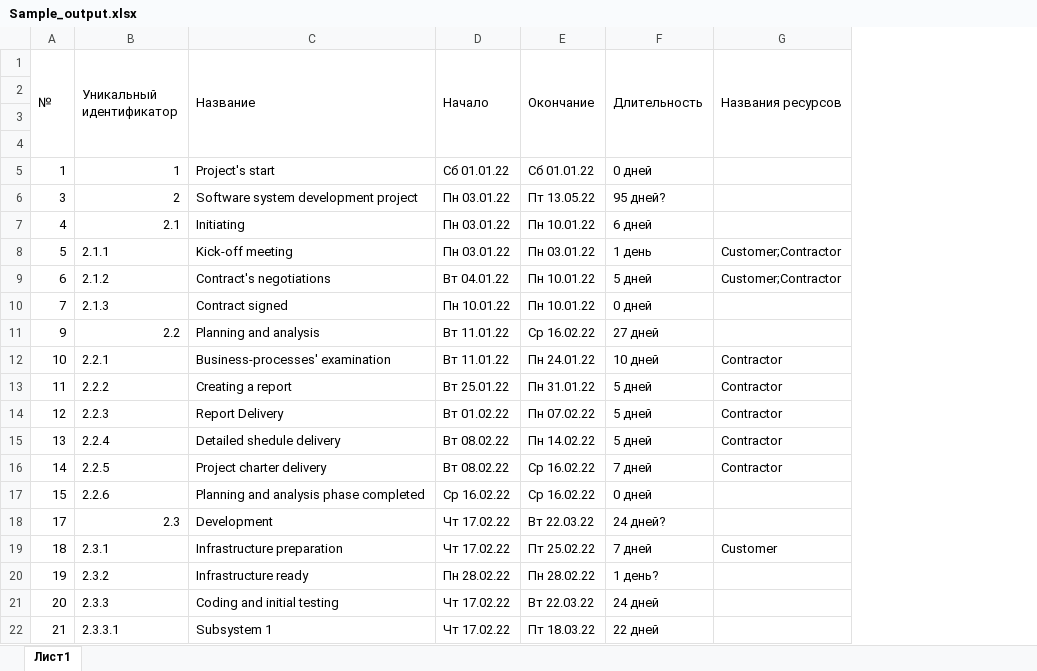
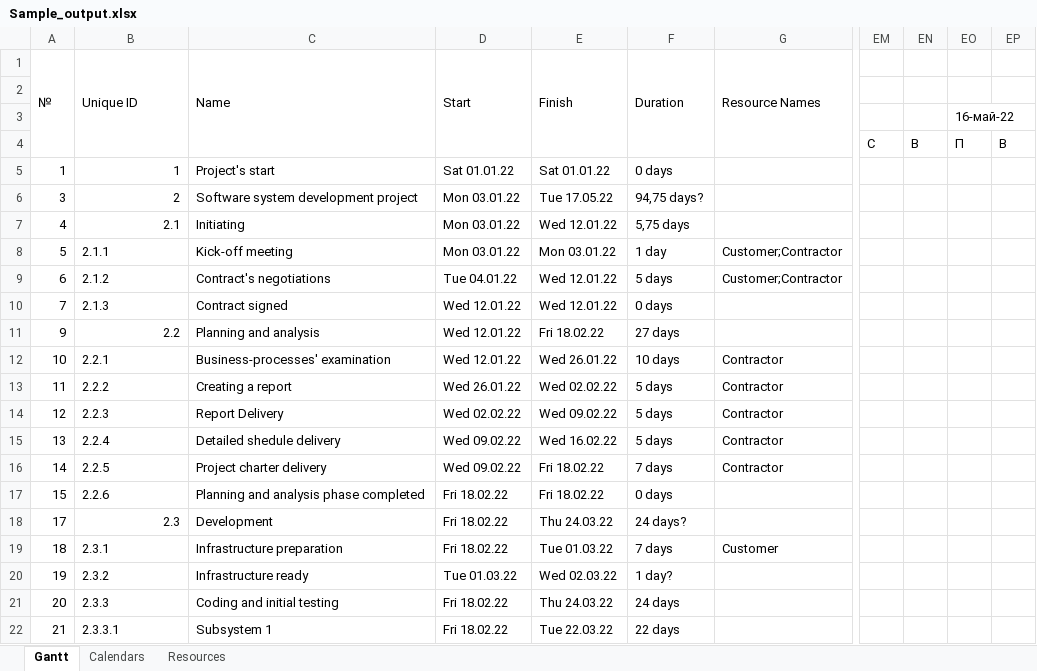
Before and after one commit to PopovGP/Export-MS-Project-to-MS-Excel, an Excel workbook: Samples_and_Images/Sample_output.xlsx, sheet Gantt, drawn as a sheet; only a part is shown, gaps mark what is left out; values as stored, in another font and other column widths than the file's, no cell formats; removed rows and columns are numbered as before the commit, all else as after; the diff covers the shown part only; the diff names each change by its address in the sheet, - before the commit and + after, or states it on an @@ line.

```diff
--- a/Samples_and_Images/Sample_output.xlsx (sheet Gantt)
+++ b/Samples_and_Images/Sample_output.xlsx (sheet Gantt)
-sheet tab: Лист1
+sheet tab: Gantt
+sheet tab: Calendars
+sheet tab: Resources
-column D (Начало), rows 5-22: Сб 01.01.22 | Пн 03.01.22 | Пн 03.01.22 | Пн 03.01.22 | Вт 04.01.22 | Пн 10.01.22 | Вт 11.01.22 | Вт 11.01.22 | Вт 25.01.22 | Вт 01.02.22 | Вт 08.02.22 | Вт 08.02.22 | Ср 16.02.22 | Чт 17.02.22 | Чт 17.02.22 | Пн 28.02.22 | Чт 17.02.22 | Чт 17.02.22
-column E (Окончание), rows 5-22: Сб 01.01.22 | Пт 13.05.22 | Пн 10.01.22 | Пн 03.01.22 | Пн 10.01.22 | Пн 10.01.22 | Ср 16.02.22 | Пн 24.01.22 | Пн 31.01.22 | Пн 07.02.22 | Пн 14.02.22 | Ср 16.02.22 | Ср 16.02.22 | Вт 22.03.22 | Пт 25.02.22 | Пн 28.02.22 | Вт 22.03.22 | Пт 18.03.22
-column F (Длительность), rows 5-22: 0 дней | 95 дней? | 6 дней | 1 день | 5 дней | 0 дней | 27 дней | 10 дней | 5 дней | 5 дней | 5 дней | 7 дней | 0 дней | 24 дней? | 7 дней | 1 день? | 24 дней | 22 дней
+column D (Start), rows 5-22: Sat 01.01.22 | Mon 03.01.22 | Mon 03.01.22 | Mon 03.01.22 | Tue 04.01.22 | Wed 12.01.22 | Wed 12.01.22 | Wed 12.01.22 | Wed 26.01.22 | Wed 02.02.22 | Wed 09.02.22 | Wed 09.02.22 | Fri 18.02.22 | Fri 18.02.22 | Fri 18.02.22 | Tue 01.03.22 | Fri 18.02.22 | Fri 18.02.22
+column E (Finish), rows 5-22: Sat 01.01.22 | Tue 17.05.22 | Wed 12.01.22 | Mon 03.01.22 | Wed 12.01.22 | Wed 12.01.22 | Fri 18.02.22 | Wed 26.01.22 | Wed 02.02.22 | Wed 09.02.22 | Wed 16.02.22 | Fri 18.02.22 | Fri 18.02.22 | Thu 24.03.22 | Tue 01.03.22 | Wed 02.03.22 | Thu 24.03.22 | Tue 22.03.22
+column F (Duration), rows 5-22: 0 days | 94,75 days? | 5,75 days | 1 day | 5 days | 0 days | 27 days | 10 days | 5 days | 5 days | 5 days | 7 days | 0 days | 24 days? | 7 days | 1 day? | 24 days | 22 days
+column EM, row 4: С
+column EN, row 4: В
+column EO, rows 3-4: 16-май-22 | П
+column EP, row 4: В
-B1: Уникальный идентификатор
+B1: Unique ID
-C1: Название
+C1: Name
-G1: Названия ресурсов
+G1: Resource Names
```
Also changed, not shown: 21 edited cells elsewhere in this sheet, cell formats, 1 other file.
